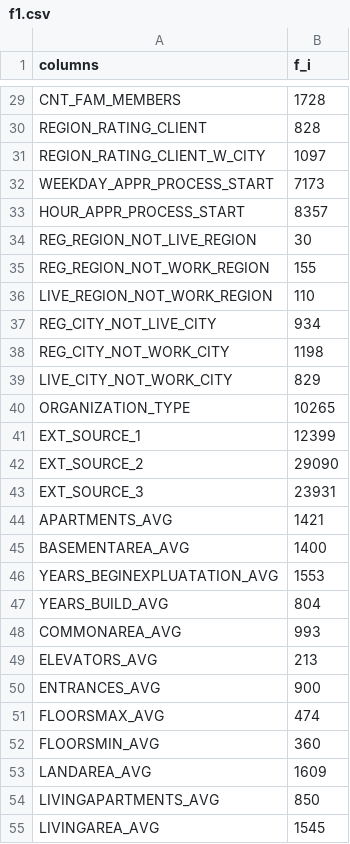
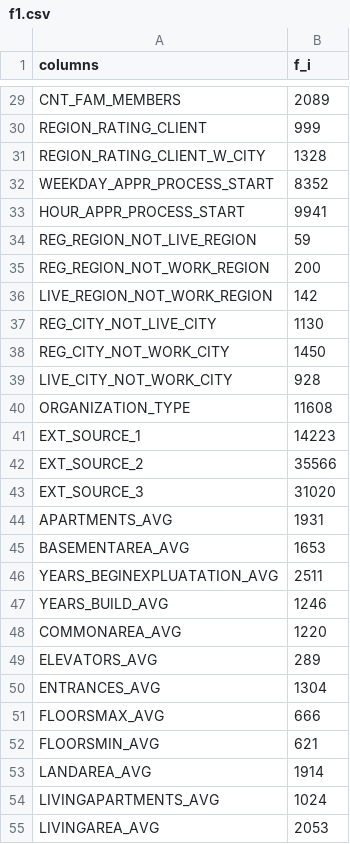
Before and after one commit to tristan00/home_loan, a CSV file: f1.csv, drawn as a sheet; only a part is shown, gaps mark what is left out; the diff covers the shown part only; the diff names each change by its address in the sheet, - before the commit and + after, or states it on an @@ line.

```diff
--- a/f1.csv
+++ b/f1.csv
-B29 (f_i): 1728
+B29 (f_i): 2089
-B30 (f_i): 828
+B30 (f_i): 999
-B31 (f_i): 1097
+B31 (f_i): 1328
-B32 (f_i): 7173
+B32 (f_i): 8352
-B33 (f_i): 8357
+B33 (f_i): 9941
-B34 (f_i): 30
+B34 (f_i): 59
-B35 (f_i): 155
+B35 (f_i): 200
-B36 (f_i): 110
+B36 (f_i): 142
-B37 (f_i): 934
+B37 (f_i): 1130
-B38 (f_i): 1198
+B38 (f_i): 1450
-B39 (f_i): 829
+B39 (f_i): 928
-B40 (f_i): 10265
+B40 (f_i): 11608
-B41 (f_i): 12399
+B41 (f_i): 14223
-B42 (f_i): 29090
+B42 (f_i): 35566
-B43 (f_i): 23931
+B43 (f_i): 31020
-B44 (f_i): 1421
+B44 (f_i): 1931
-B45 (f_i): 1400
+B45 (f_i): 1653
-B46 (f_i): 1553
+B46 (f_i): 2511
-B47 (f_i): 804
+B47 (f_i): 1246
-B48 (f_i): 993
+B48 (f_i): 1220
-B49 (f_i): 213
+B49 (f_i): 289
-B50 (f_i): 900
+B50 (f_i): 1304
-B51 (f_i): 474
+B51 (f_i): 666
-B52 (f_i): 360
+B52 (f_i): 621
-B53 (f_i): 1609
+B53 (f_i): 1914
-B54 (f_i): 850
+B54 (f_i): 1024
-B55 (f_i): 1545
+B55 (f_i): 2053
```
Also changed, not shown: 2 removed rows and 91 edited cells elsewhere in this file, 1 other file.
